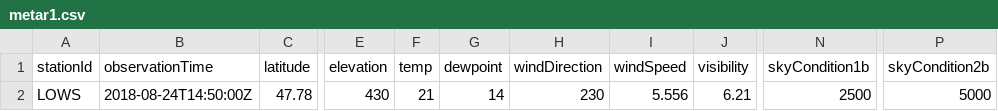
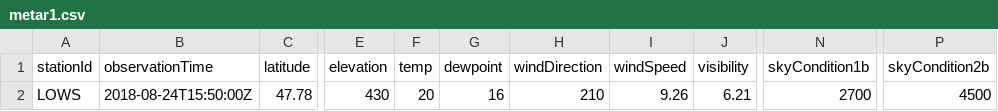
Before and after one commit to mmittlb/pywde1, a CSV file: metar1.csv, drawn as a sheet; only a part is shown, gaps mark what is left out; the diff names each change by its address in the sheet, - before the commit and + after, or states it on an @@ line.

Commit message:
Add metar1.csv

```diff
--- a/metar1.csv
+++ b/metar1.csv
-B2 (observationTime): 2018-08-24T14:50:00Z
+B2 (observationTime): 2018-08-24T15:50:00Z
-F2 (temp): 21
+F2 (temp): 20
-G2 (dewpoint): 14
+G2 (dewpoint): 16
-H2 (windDirection): 230
+H2 (windDirection): 210
-I2 (windSpeed): 5.556
+I2 (windSpeed): 9.26
-N2 (skyCondition1b): 2500
+N2 (skyCondition1b): 2700
-P2 (skyCondition2b): 5000
+P2 (skyCondition2b): 4500
```
